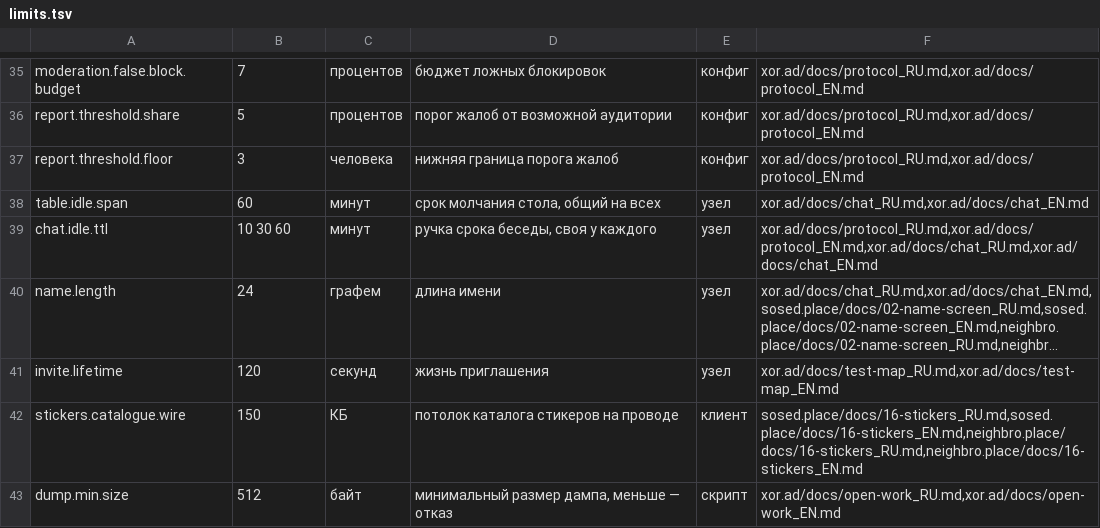
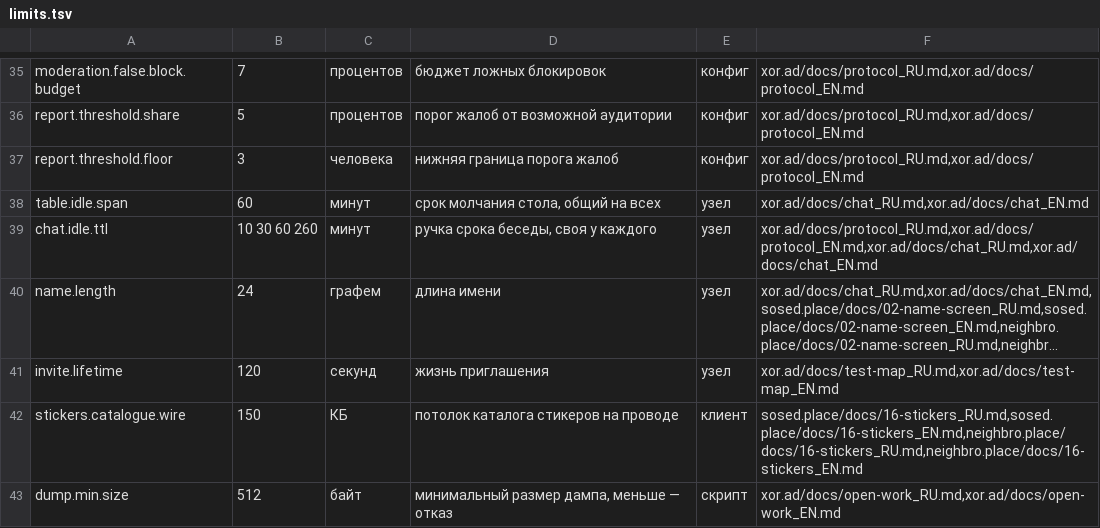
Before and after one commit to panov-id/xor.ad, a TSV file: docs/facts/limits.tsv, drawn as a sheet; only a part is shown, gaps mark what is left out; long unchanged cells end in …; the diff names each change by its address in the sheet, - before the commit and + after, or states it on an @@ line.

```diff
--- a/docs/facts/limits.tsv
+++ b/docs/facts/limits.tsv
-B39: 10 30 60
+B39: 10 30 60 260
```
Also changed, not shown: docs/facts/decisions.tsv, 7 other files.
